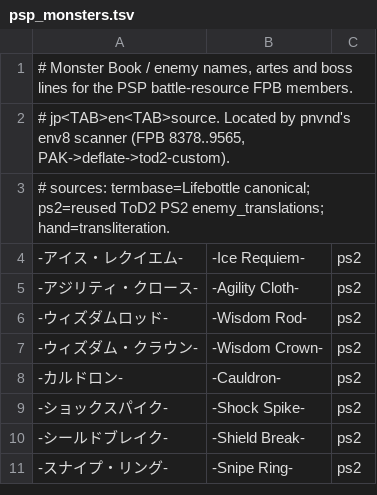
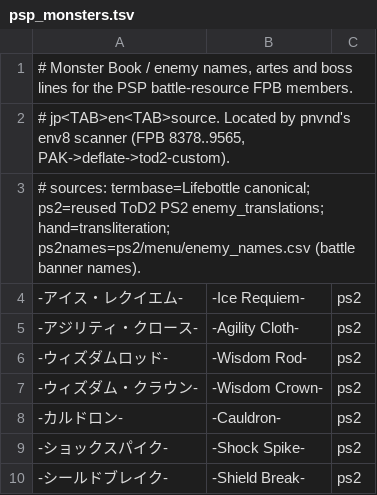
Before and after one commit to Gandorfin/Tales-of-Destiny-2, a TSV file: psp/tools/psp_monsters.tsv, drawn as a sheet; only a part is shown; the shorter side is filled out with more unchanged rows; the diff covers the shown part only.

Commit message:
PSP enemies: 61 more battle names, inline script text padded with spaces
Two problems in the enemy packs (FPB 8378..9565), found with psp_jpscan:

* 64 enemy names were never in psp_monsters.tsv, so their ENd name fields
  (the battle banner) stayed Japanese in 260 places: Golem, Specter,
  Alchemist, Wyvern, Reaper and others. 61 are added with the English of
  ps2/menu/enemy_names.csv (source ps2names). Left out: リムル (the PS2
  banner says Rimul, the PSP menus Rhym: a naming decision), デス and
  タナトスナイト (Death and Thanatos Knight do not fit their slots).
* 270 of the strings psp_monsters already patched are inline ENd text
  (opcode 0A, one argument byte, the string): enemy arte names, Mystic
  Arte banners and boss lines. They were padded with NULs, so the script
  went on reading at the first padding NUL instead of the string's own
  terminator. They are now padded with spaces to the Japanese length,
  exactly as the PS2 enemy_text.py writes the same strings; name fields
  keep NUL padding.

Synthetic tests in test_psp_monsters.py.

```diff
--- a/psp/tools/psp_monsters.tsv
+++ b/psp/tools/psp_monsters.tsv
@@ -2,3 +2,3 @@
 # jp<TAB>en<TAB>source. Located by pnvnd's env8 scanner (FPB 8378..9565, PAK->deflate->tod2-custom).
-# sources: termbase=Lifebottle canonical; ps2=reused ToD2 PS2 enemy_translations; hand=transliteration.
+# sources: termbase=Lifebottle canonical; ps2=reused ToD2 PS2 enemy_translations; hand=transliteration; ps2names=ps2/menu/enemy_names.csv (battle banner names).
 -アイス・レクイエム-	-Ice Requiem-	ps2
```
Also changed, not shown: 61 added rows elsewhere in this file, 2 other files.
